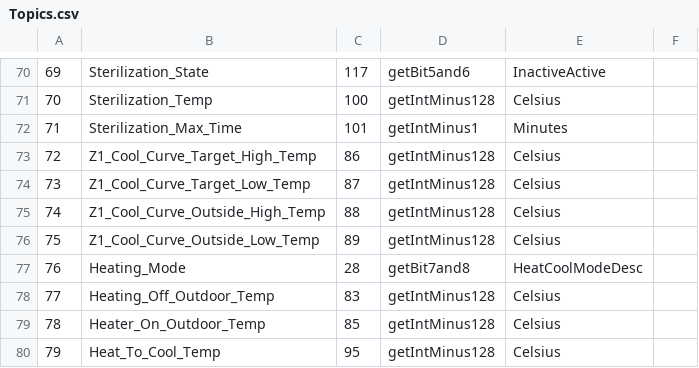
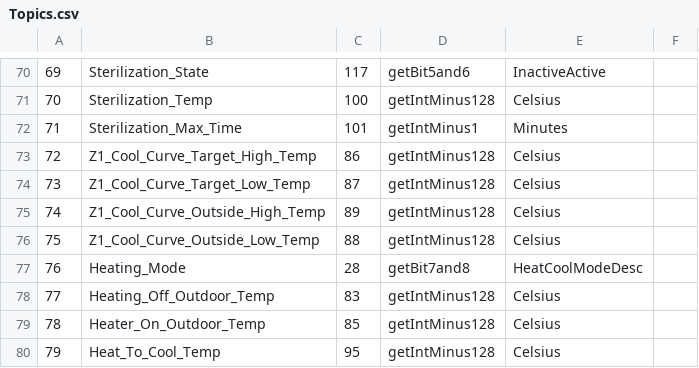
Before and after one commit to lsochanowski/GoHeishaMon, a CSV file: Topics.csv, drawn as a sheet; only a part is shown, gaps mark what is left out; the diff covers the shown part only.

```diff
--- a/Topics.csv
+++ b/Topics.csv
@@ -74,4 +74,4 @@
 73,Z1_Cool_Curve_Target_Low_Temp,87,getIntMinus128,Celsius,
-74,Z1_Cool_Curve_Outside_High_Temp,88,getIntMinus128,Celsius,
-75,Z1_Cool_Curve_Outside_Low_Temp,89,getIntMinus128,Celsius,
+74,Z1_Cool_Curve_Outside_High_Temp,89,getIntMinus128,Celsius,
+75,Z1_Cool_Curve_Outside_Low_Temp,88,getIntMinus128,Celsius,
 76,Heating_Mode,28,getBit7and8,HeatCoolModeDesc,
```
Also changed, not shown: 23 added rows and 4 edited cells elsewhere in this file.
